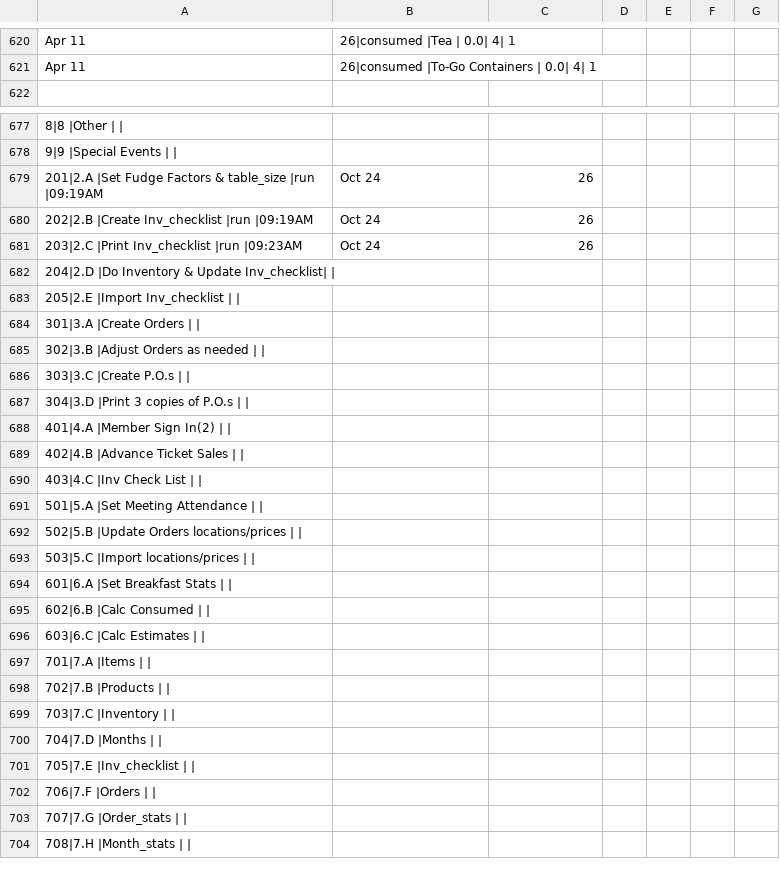
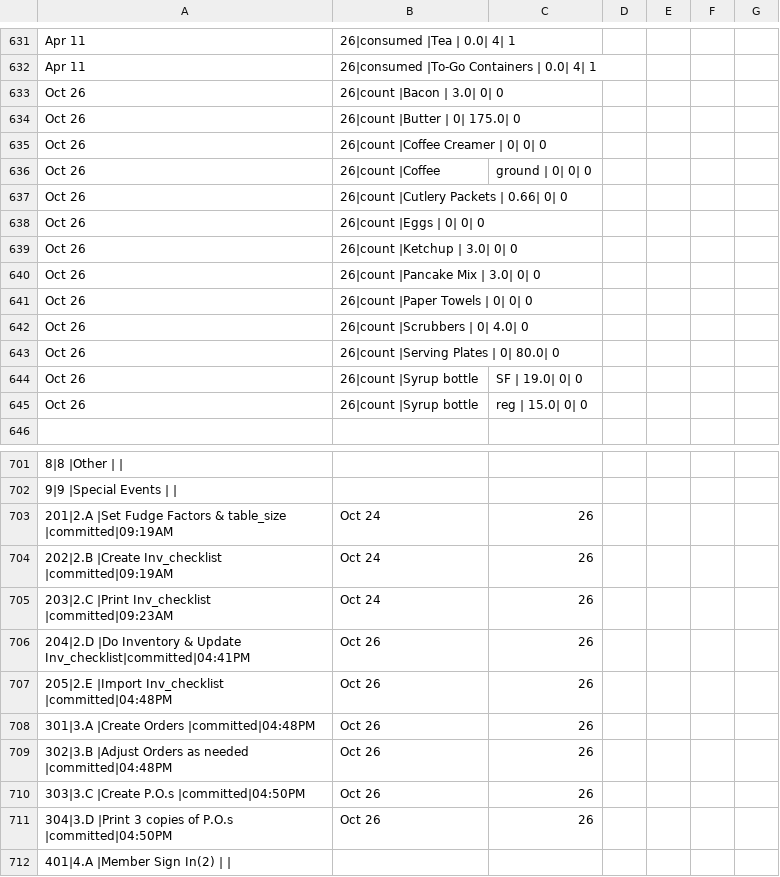
Before and after one commit to dangyogi/csv-inv-order, a CSV file: csv_inv_order/inv-order.csv, drawn as a sheet; only a part is shown, gaps mark what is left out; the shorter side is filled out with more unchanged rows; removed rows and columns are numbered as before the commit, all else as after; the diff covers the shown part only; the diff names each change by its address in the sheet, - before the commit and + after, or states it on an @@ line.

```diff
--- a/csv_inv_order/inv-order.csv
+++ b/csv_inv_order/inv-order.csv
+row 633: Oct 26 | 26|count |Bacon | 3.0| 0| 0
+row 634: Oct 26 | 26|count |Butter | 0| 175.0| 0
+row 635: Oct 26 | 26|count |Coffee Creamer | 0| 0| 0
+row 636: Oct 26 | 26|count |Coffee | ground | 0| 0| 0
+row 637: Oct 26 | 26|count |Cutlery Packets | 0.66| 0| 0
+row 638: Oct 26 | 26|count |Eggs | 0| 0| 0
+row 639: Oct 26 | 26|count |Ketchup | 3.0| 0| 0
+row 640: Oct 26 | 26|count |Pancake Mix | 3.0| 0| 0
+row 641: Oct 26 | 26|count |Paper Towels | 0| 0| 0
+row 642: Oct 26 | 26|count |Scrubbers | 0| 4.0| 0
+row 643: Oct 26 | 26|count |Serving Plates | 0| 80.0| 0
+row 644: Oct 26 | 26|count |Syrup bottle | SF | 19.0| 0| 0
+row 645: Oct 26 | 26|count |Syrup bottle | reg | 15.0| 0| 0
-A703: …& table_size |run |09:19AM
+A703: …& table_size |committed|09:19AM
-A704: …|Create Inv_checklist |run |09:19AM
+A704: …|Create Inv_checklist |committed|09:19AM
-A705: 203|2.C |Print Inv_checklist |run |09:23AM
+A705: 203|2.C |Print Inv_checklist |committed|09:23AM
-row 682: 204|2.D |Do Inventory & Update Inv_checklist
-row 683: 205|2.E |Import Inv_checklist
-row 684: 301|3.A |Create Orders
-row 685: 302|3.B |Adjust Orders as needed
-row 686: 303|3.C |Create P.O.s
-row 687: 304|3.D |Print 3 copies of P.O.s
+row 706: 204|2.D |Do Inventory & Update Inv_checklist|committed|04:41PM | Oct 26 | 26
+row 707: 205|2.E |Import Inv_checklist |committed|04:48PM | Oct 26 | 26
+row 708: 301|3.A |Create Orders |committed|04:48PM | Oct 26 | 26
+row 709: 302|3.B |Adjust Orders as needed |committed|04:48PM | Oct 26 | 26
+row 710: 303|3.C |Create P.O.s |committed|04:50PM | Oct 26 | 26
+row 711: 304|3.D |Print 3 copies of P.O.s |committed|04:50PM | Oct 26 | 26
```
Also changed, not shown: 13 added rows, 2 removed rows and 30 edited cells elsewhere in this file.
